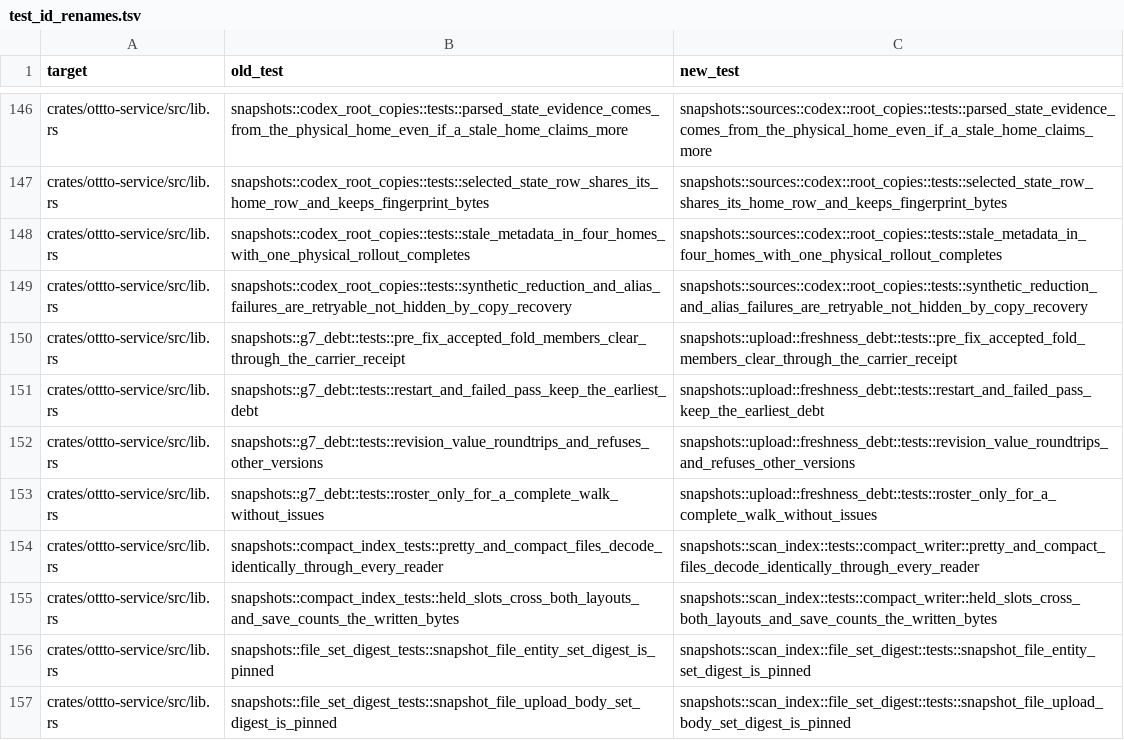
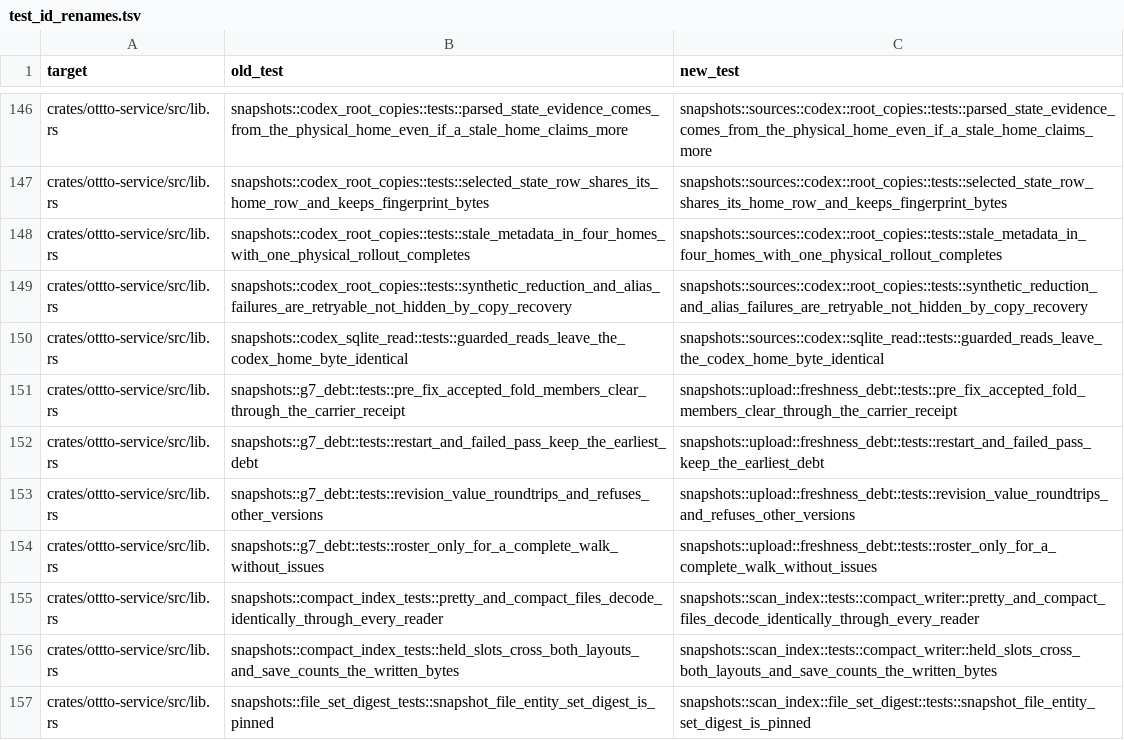
Before and after one commit to ottto-ai/ottto, a TSV file: scripts/test_id_renames.tsv, drawn as a sheet; only a part is shown, gaps mark what is left out; the shorter side is filled out with more unchanged rows.

```diff
--- a/scripts/test_id_renames.tsv
+++ b/scripts/test_id_renames.tsv
@@ -149,2 +149,3 @@ crates/ottto-service/src/lib.rs	snapshots::codex_root_copies::tests::stale_metad
 crates/ottto-service/src/lib.rs	snapshots::codex_root_copies::tests::synthetic_reduction_and_alias_failures_are_retryable_not_hidden_by_copy_recovery	snapshots::sources::codex::root_copies::tests::synthetic_reduction_and_alias_failures_are_retryable_not_hidden_by_copy_recovery
+crates/ottto-service/src/lib.rs	snapshots::codex_sqlite_read::tests::guarded_reads_leave_the_codex_home_byte_identical	snapshots::sources::codex::sqlite_read::tests::guarded_reads_leave_the_codex_home_byte_identical
 crates/ottto-service/src/lib.rs	snapshots::g7_debt::tests::pre_fix_accepted_fold_members_clear_through_the_carrier_receipt	snapshots::upload::freshness_debt::tests::pre_fix_accepted_fold_members_clear_through_the_carrier_receipt
```
Also changed, not shown: 3 other files.
